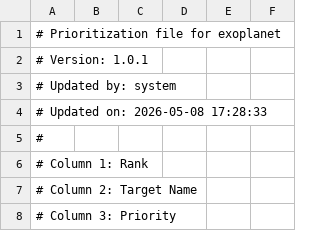
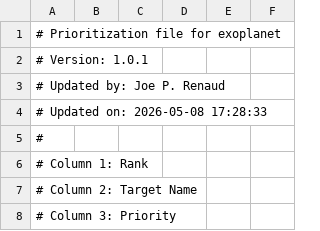
Before and after one commit to PandoraMission/PandoraTargetList, a CSV file: target_definition_files/exoplanet/exoplanet_priorities.csv, drawn as a sheet; only a part is shown.

Commit message:
Priority List Fixes

```diff
--- a/target_definition_files/exoplanet/exoplanet_priorities.csv
+++ b/target_definition_files/exoplanet/exoplanet_priorities.csv
@@ -2,3 +2,3 @@
 # Version: 1.0.1
-# Updated by: system
+# Updated by: Joe P. Renaud
 # Updated on: 2026-05-08 17:28:33
```
Also changed, not shown: target_definition_files/auxiliary-exoplanet/auxiliary-exoplanet_priorities.csv.
